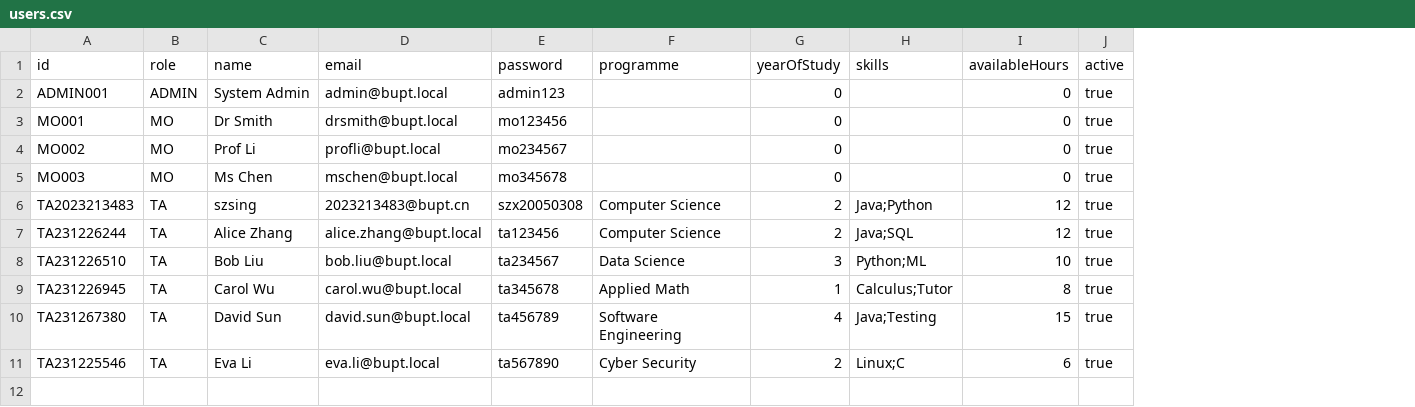
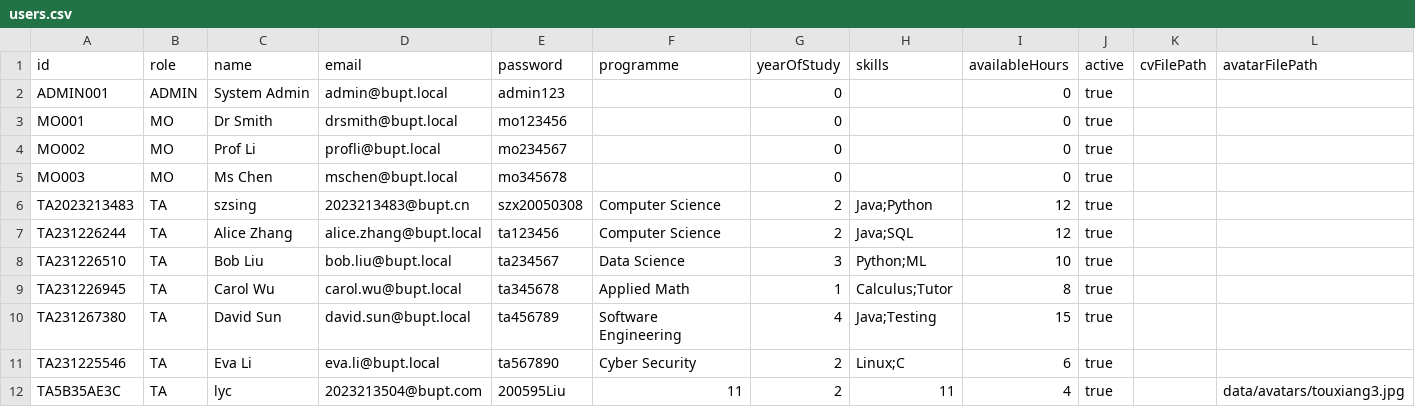
Before and after one commit to SMZ9795/TA-Recruitment-System-Group52, a CSV file: data/users.csv, drawn as a sheet; the diff names each change by its address in the sheet, - before the commit and + after, or states it on an @@ line.

Commit message:
feat: modernize dashboard UI and persist avatars
Refine the TA, MO, and Admin dashboards into a unified QMUL Purple interface with card-based layout, improved tables, and richer interactions. Extend user persistence so avatar paths are saved and restored across sessions.

```diff
--- a/data/users.csv
+++ b/data/users.csv
+column K (cvFilePath), empty
+column L (avatarFilePath), empty
+row 12: TA5B35AE3C | TA | lyc | 2023213504@bupt.com | 200595Liu | 11 | 2 | 11 | 4 | true |  | data/avatars/touxiang3.jpg
```
Also changed, not shown: 13 other files.
